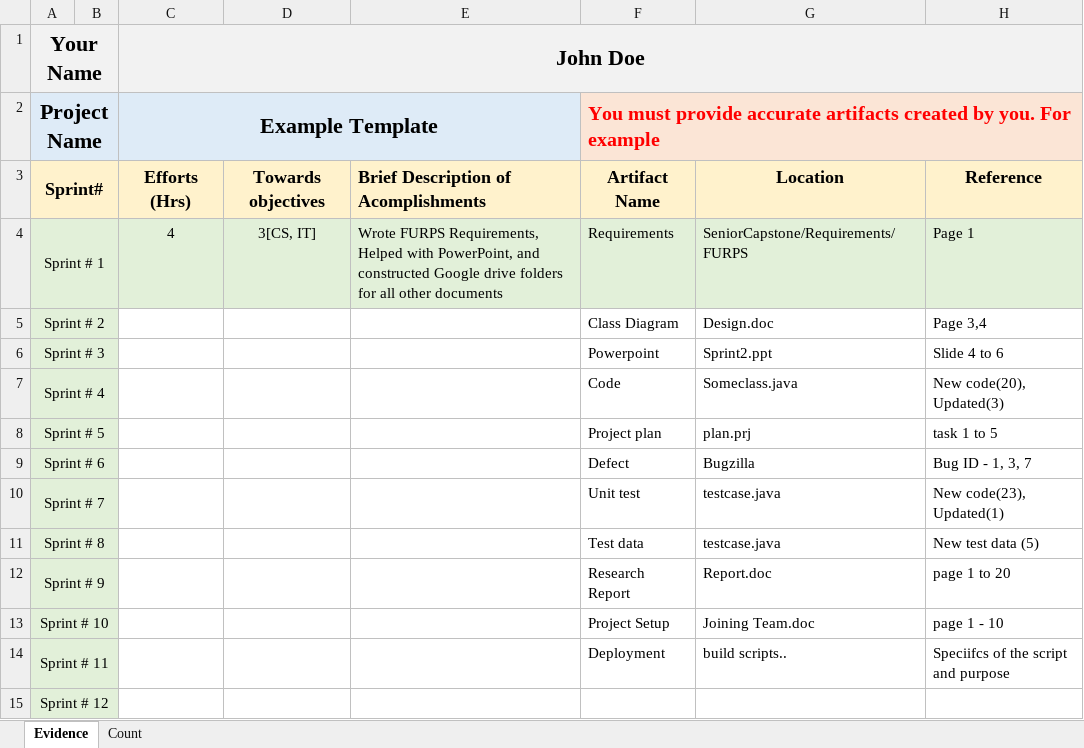
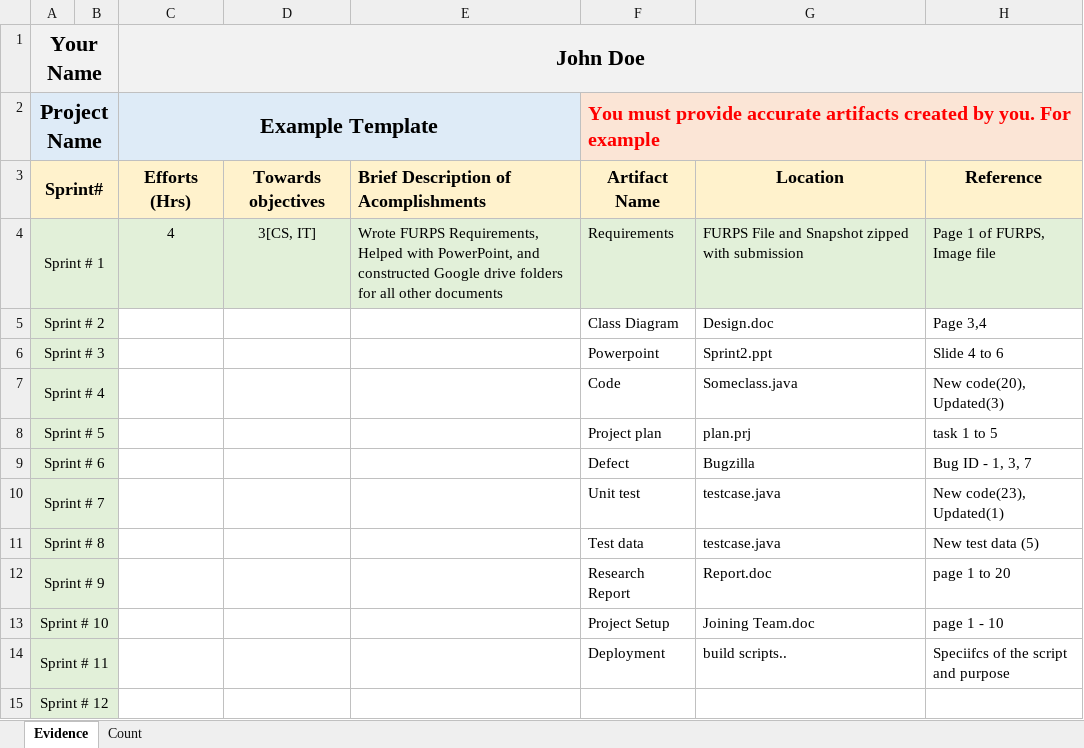
Before and after one commit to Faboover/School, an Excel workbook: OU Year 3 - 2018/W19 Semester/Senior Project/Projects/Sprints/Sprint 1/Efforts Logbook.xlsx, sheet Evidence, drawn as a sheet; values as stored, in another font and other column widths than the file's, no borders; the diff names each change by its address in the sheet, - before the commit and + after, or states it on an @@ line.

```diff
--- a/OU Year 3 - 2018/W19 Semester/Senior Project/Projects/Sprints/Sprint 1/Efforts Logbook.xlsx (sheet Evidence)
+++ b/OU Year 3 - 2018/W19 Semester/Senior Project/Projects/Sprints/Sprint 1/Efforts Logbook.xlsx (sheet Evidence)
-G4: SeniorCapstone/Requirements/FURPS
+G4: FURPS File and Snapshot zipped with submission
-H4: Page 1
+H4: Page 1 of FURPS, Image file
```
Also changed, not shown: sheet Count, OU Year 3 - 2018/W19 Semester/Senior Project/Projects/Sprints/Sprint 2/Efforts Logbook.xlsx, OU Year 3 - 2018/W19 Semester/Senior Project/Projects/Sprints/Sprint 3/Efforts Logbook.xlsx, 5 other files.
